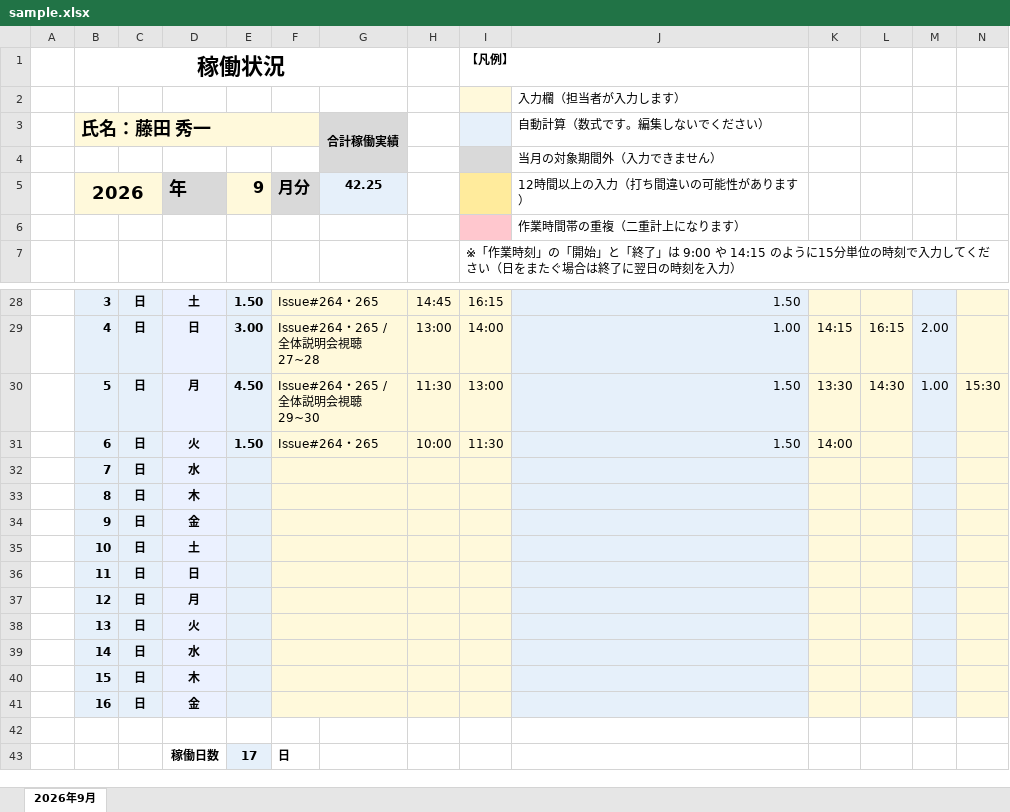
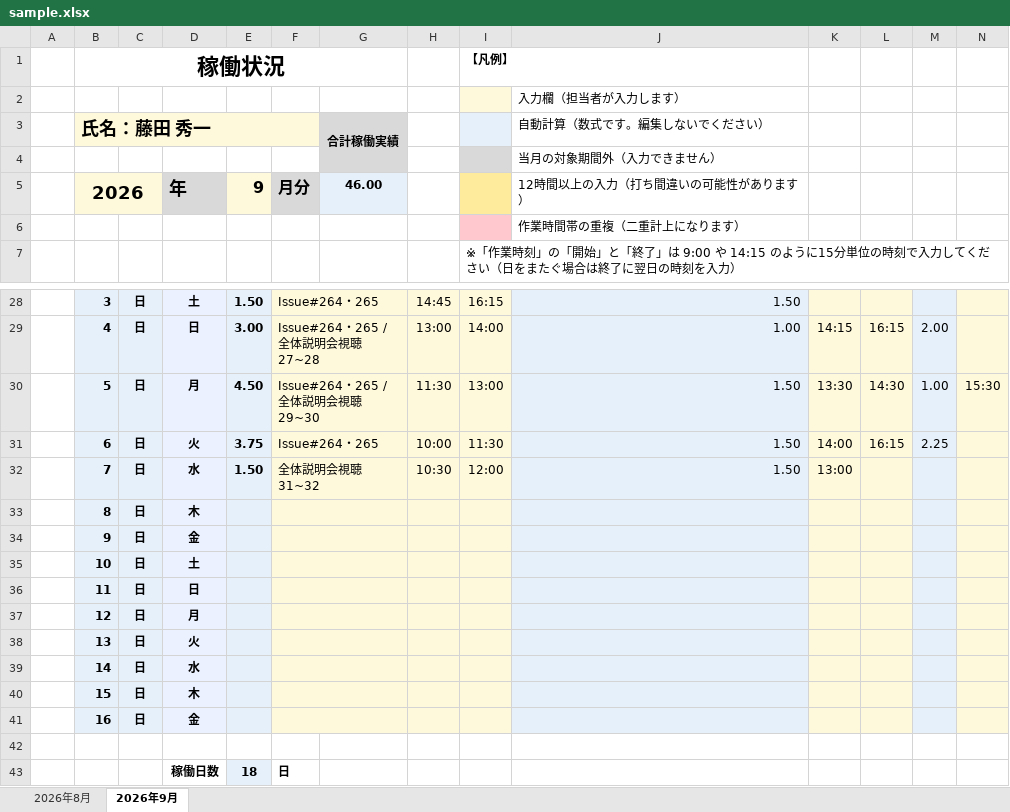
Before and after one commit to tr-fujita/vscode-extension-excel-sample, an Excel workbook: assets/excel/sample.xlsx, sheet 2026年9月, drawn as a sheet; only a part is shown, gaps mark what is left out; values as stored, in another font and other column widths than the file's, no borders; conditional formats not drawn; the diff names each change by its address in the sheet, - before the commit and + after, or states it on an @@ line.

```diff
--- a/assets/excel/sample.xlsx (sheet 2026年9月)
+++ b/assets/excel/sample.xlsx (sheet 2026年9月)
+sheet tab: 2026年8月
-G5: 42.25
+G5: 46.00
-E31: 1.50
+E31: 3.75
-L31: (empty)
+L31: 16:15
-M31: (empty)
+M31: 2.25
-E32: (empty)
+E32: 1.50
-F32: (empty)
+F32: 全体説明会視聴31~32
-H32: (empty)
+H32: 10:30
-I32: (empty)
+I32: 12:00
-J32: (empty)
+J32: 1.50
-K32: (empty)
+K32: 13:00
-E43: 17
+E43: 18
```
Also changed, not shown: 5 other files.
